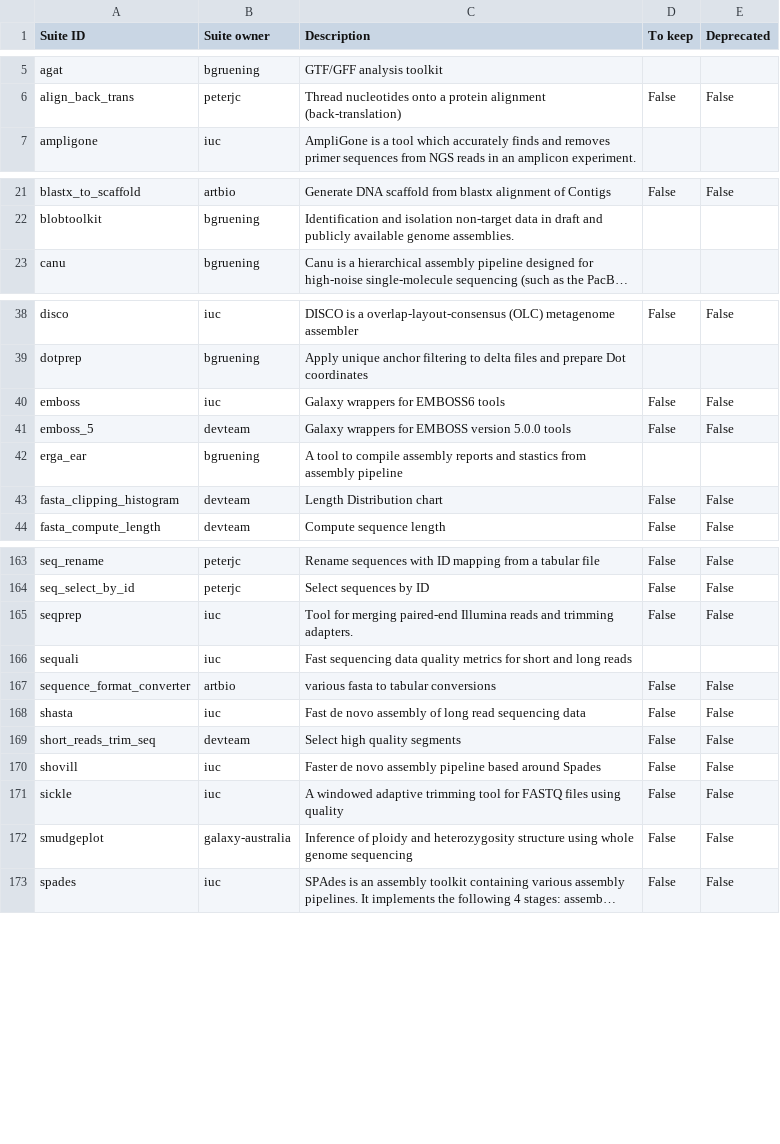
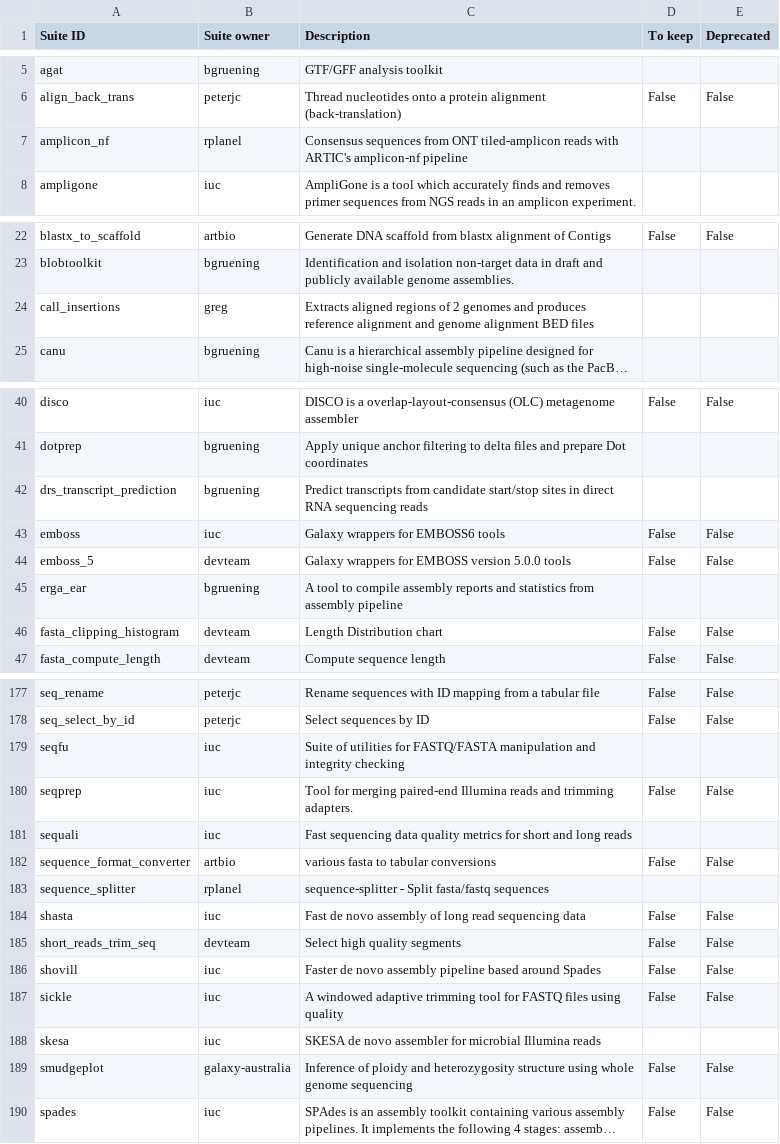
Before and after one commit to galaxyproject/galaxy_codex, a TSV file: communities/assembly/metadata/tool_status.tsv, drawn as a sheet; only a part is shown, gaps mark what is left out; long unchanged cells end in …; addresses are those after the commit; the diff covers the shown part only; the diff names each change by its address in the sheet, - before the commit and + after, or states it on an @@ line.

```diff
--- a/communities/assembly/metadata/tool_status.tsv
+++ b/communities/assembly/metadata/tool_status.tsv
+row 7: amplicon_nf | rplanel | Consensus sequences from ONT tiled-amplicon reads with ARTIC's amplicon-nf pipeline
+row 24: call_insertions | greg | Extracts aligned regions of 2 genomes and produces reference alignment and genome alignment BED files
+row 42: drs_transcript_prediction | bgruening | Predict transcripts from candidate start/stop sites in direct RNA sequencing reads
-C45 (Description): …reports and stastics from assembly…
+C45 (Description): …reports and statistics from assembly…
+row 179: seqfu | iuc | Suite of utilities for FASTQ/FASTA manipulation and integrity checking
+row 183: sequence_splitter | rplanel | sequence-splitter - Split fasta/fastq sequences
+row 188: skesa | iuc | SKESA de novo assembler for microbial Illumina reads
```
Also changed, not shown: 11 added rows elsewhere in this file, 12 other files.
